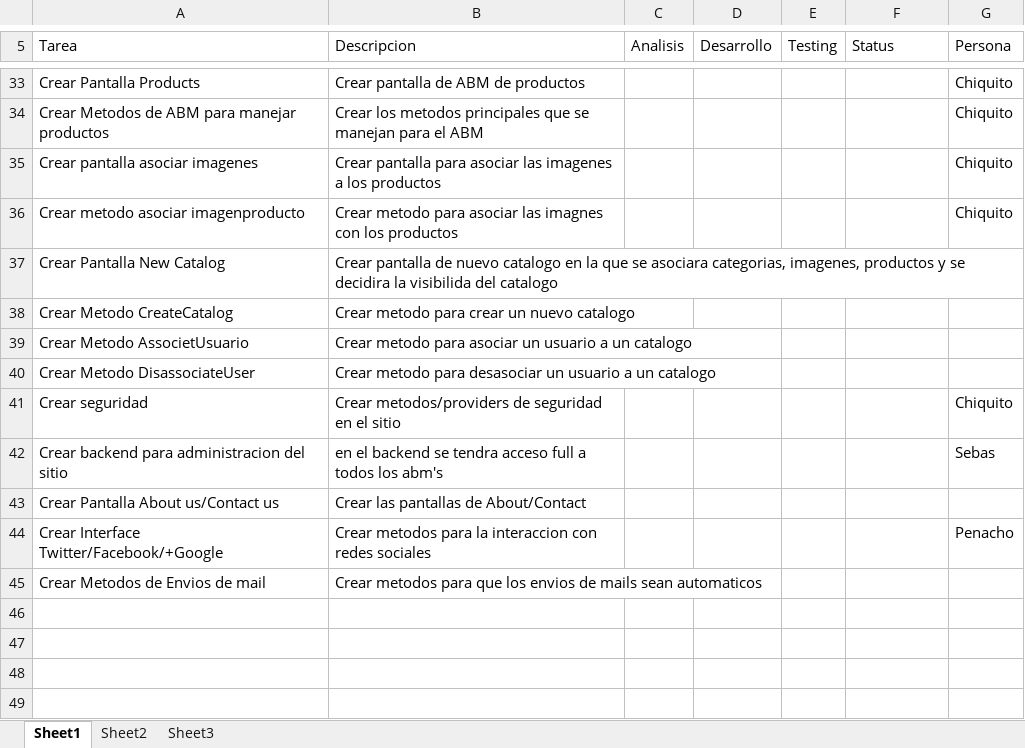
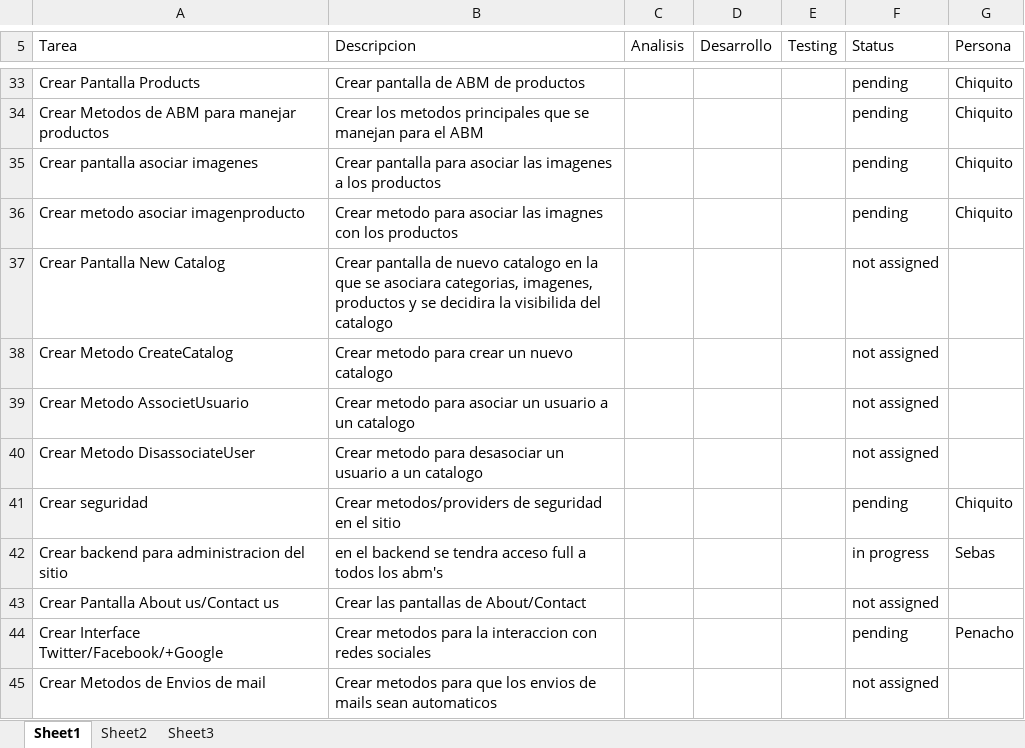
Before and after one commit to smagne87/iCatalogProject, an Excel workbook: ProjectItems/Tareas iCatalog.xlsx, sheet Sheet1, drawn as a sheet; only a part is shown, gaps mark what is left out; values as stored, in another font and other column widths than the file's, no cell formats; the diff covers the shown part only; the diff names each change by its address in the sheet, - before the commit and + after, or states it on an @@ line.

```diff
--- a/ProjectItems/Tareas iCatalog.xlsx (sheet Sheet1)
+++ b/ProjectItems/Tareas iCatalog.xlsx (sheet Sheet1)
-F33:F36 (Status): (empty)
+F33:F36 (Status): pending
-F37:F40 (Status): (empty)
+F37:F40 (Status): not assigned
-F41 (Status): (empty)
+F41 (Status): pending
-F42 (Status): (empty)
+F42 (Status): in progress
-F43 (Status): (empty)
+F43 (Status): not assigned
-F44 (Status): (empty)
+F44 (Status): pending
-F45 (Status): (empty)
+F45 (Status): not assigned
```
Also changed, not shown: 27 edited cells elsewhere in this sheet, cell formats, 5 other files.
